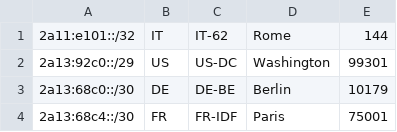
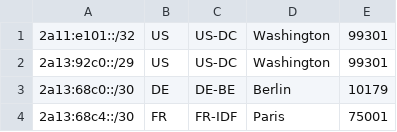
Before and after one commit to Regltddef/geo, a CSV file: geofeed.csv, drawn as a sheet; only a part is shown.

Commit message:
Update geofeed.csv

```diff
--- a/geofeed.csv
+++ b/geofeed.csv
@@ -1,2 +1,2 @@
-2a11:e101::/32,IT,IT-62,Rome,144
+2a11:e101::/32,US,US-DC,Washington,99301
 2a13:92c0::/29,US,US-DC,Washington,99301
```
